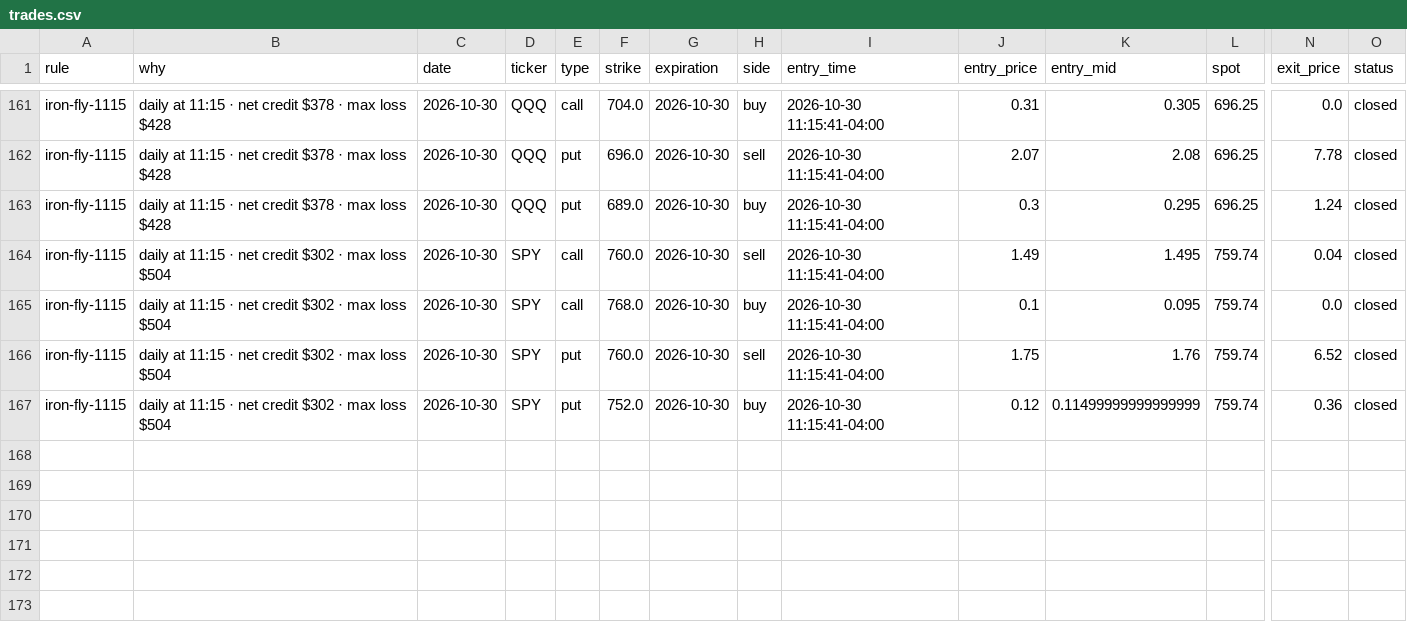
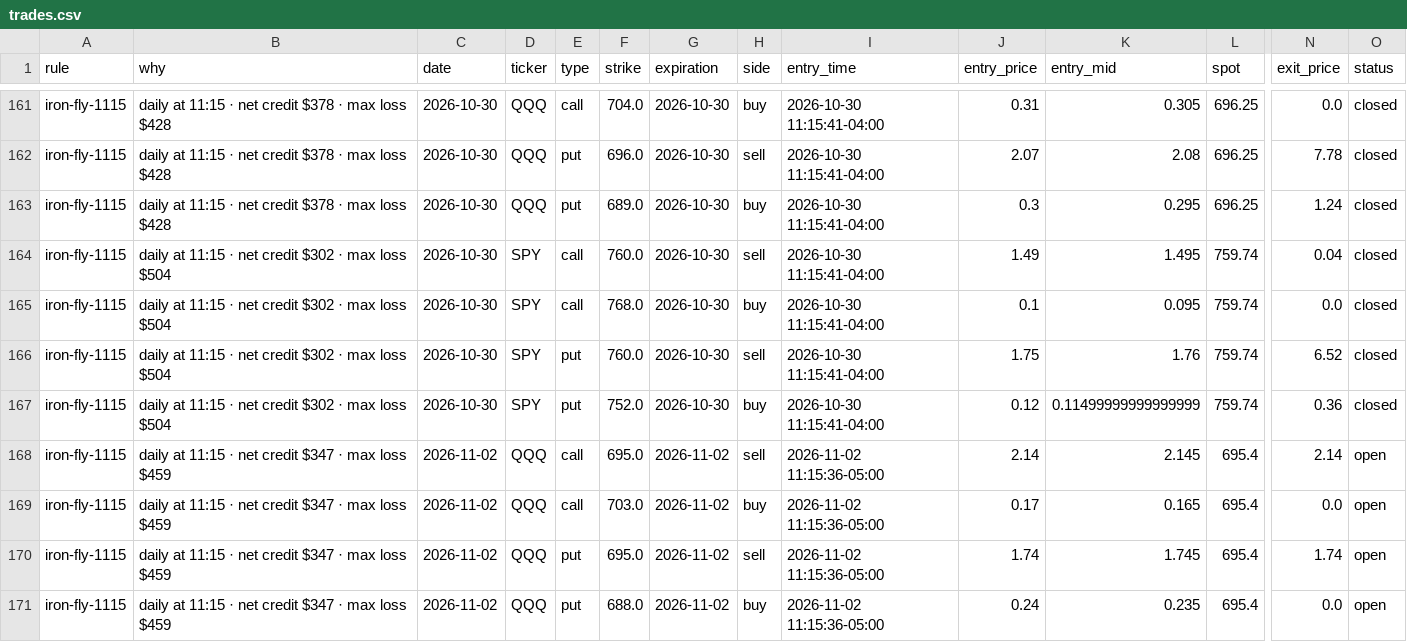
Before and after one commit to parisaetemadi/options, a CSV file: data/paper_options/trades.csv, drawn as a sheet; only a part is shown, gaps mark what is left out; rows hold the shown columns only; the diff covers the shown part only; the diff names each change by its address in the sheet, - before the commit and + after, or states it on an @@ line.

```diff
--- a/data/paper_options/trades.csv
+++ b/data/paper_options/trades.csv
+row 168: iron-fly-1115 | daily at 11:15 · net credit $347 · max loss $459 | 2026-11-02 | QQQ | call | 695.0 | 2026-11-02 | sell | 2026-11-02 11:15:36-05:00 | 2.14 | 2.145 | 695.4 | 2.14 | open
+row 169: iron-fly-1115 | daily at 11:15 · net credit $347 · max loss $459 | 2026-11-02 | QQQ | call | 703.0 | 2026-11-02 | buy | 2026-11-02 11:15:36-05:00 | 0.17 | 0.165 | 695.4 | 0.0 | open
+row 170: iron-fly-1115 | daily at 11:15 · net credit $347 · max loss $459 | 2026-11-02 | QQQ | put | 695.0 | 2026-11-02 | sell | 2026-11-02 11:15:36-05:00 | 1.74 | 1.745 | 695.4 | 1.74 | open
+row 171: iron-fly-1115 | daily at 11:15 · net credit $347 · max loss $459 | 2026-11-02 | QQQ | put | 688.0 | 2026-11-02 | buy | 2026-11-02 11:15:36-05:00 | 0.24 | 0.235 | 695.4 | 0.0 | open
```
Also changed, not shown: 4 added rows and 18 edited cells elsewhere in this file, 2 other files.
